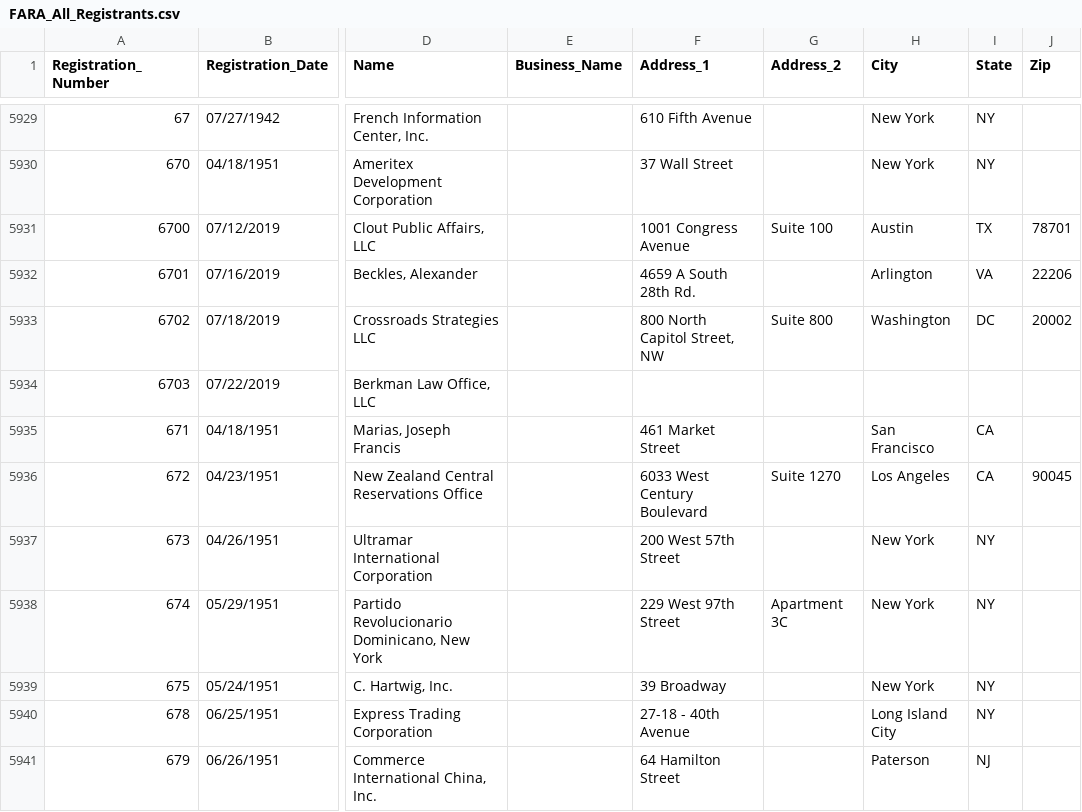
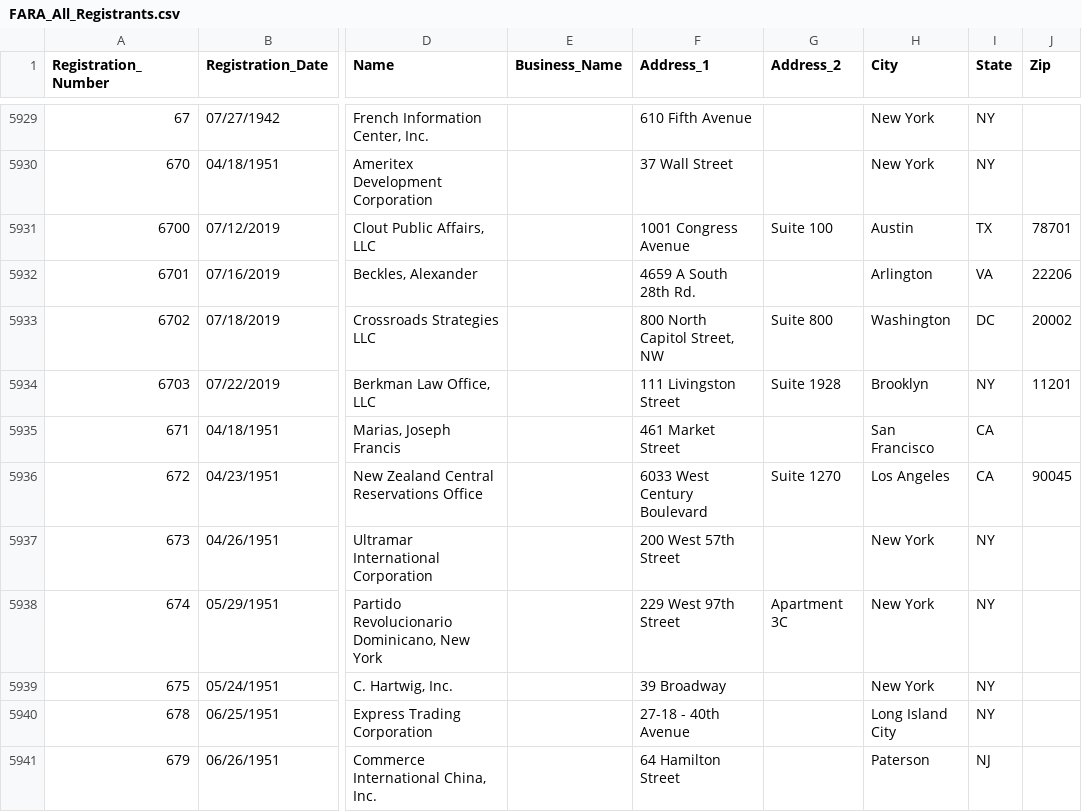
Before and after one commit to simonw/fara-history, a CSV file: FARA_All_Registrants.csv, drawn as a sheet; only a part is shown, gaps mark what is left out; the diff names each change by its address in the sheet, - before the commit and + after, or states it on an @@ line.

Commit message:
1 row changed
  Registration_Number: 6703
    Address_1: "" => "111 Livingston Street"
    Address_2: "" => "Suite 1928"
    City: "" => "Brooklyn"
    State: "" => "NY"
    Zip: "" => "11201"

[skip ci]

```diff
--- a/FARA_All_Registrants.csv
+++ b/FARA_All_Registrants.csv
-F5934 (Address_1): (empty)
+F5934 (Address_1): 111 Livingston Street
-G5934 (Address_2): (empty)
+G5934 (Address_2): Suite 1928
-H5934 (City): (empty)
+H5934 (City): Brooklyn
-I5934 (State): (empty)
+I5934 (State): NY
-J5934 (Zip): (empty)
+J5934 (Zip): 11201
```
